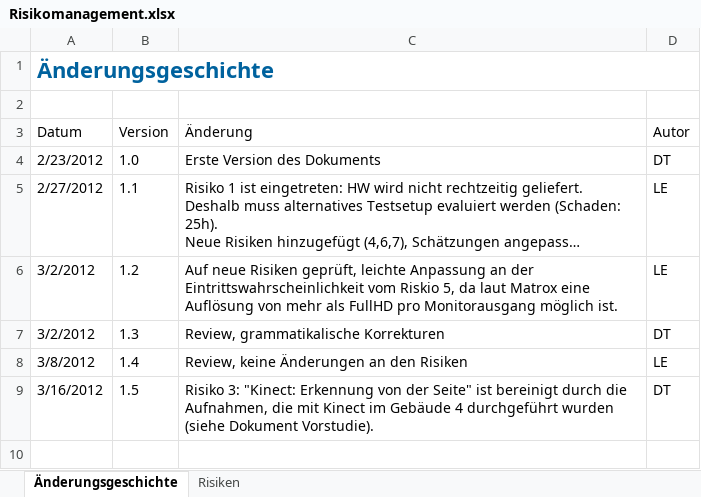
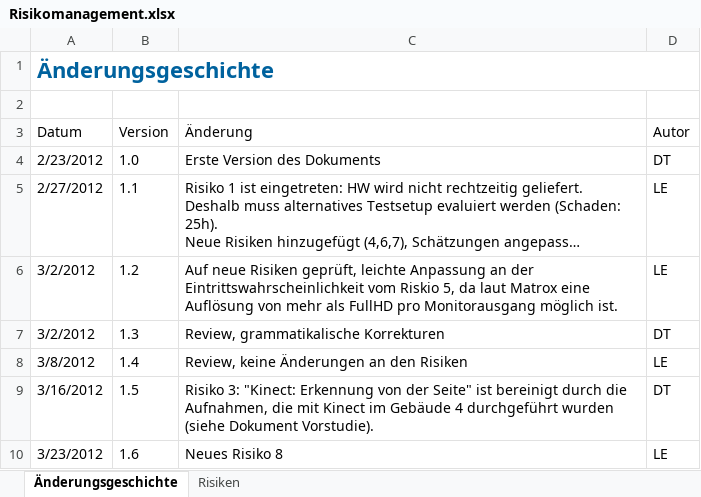
Before and after one commit to lukaselmer/hsr-bachelor-thesis-videowall, an Excel workbook: doc/Bericht/05_Technischer Bericht/02_Projektmanagement/Risikomanagement.xlsx, sheet Änderungsgeschichte, drawn as a sheet; long unchanged cells end in …; values as stored, in another font and other column widths than the file's, no borders; table styles not drawn; the diff names each change by its address in the sheet, - before the commit and + after, or states it on an @@ line.

```diff
--- a/doc/Bericht/05_Technischer Bericht/02_Projektmanagement/Risikomanagement.xlsx (sheet Änderungsgeschichte)
+++ b/doc/Bericht/05_Technischer Bericht/02_Projektmanagement/Risikomanagement.xlsx (sheet Änderungsgeschichte)
+row 10: 3/23/2012 | 1.6 | Neues Risiko 8 | LE
```
Also changed, not shown: sheet Risiken.
